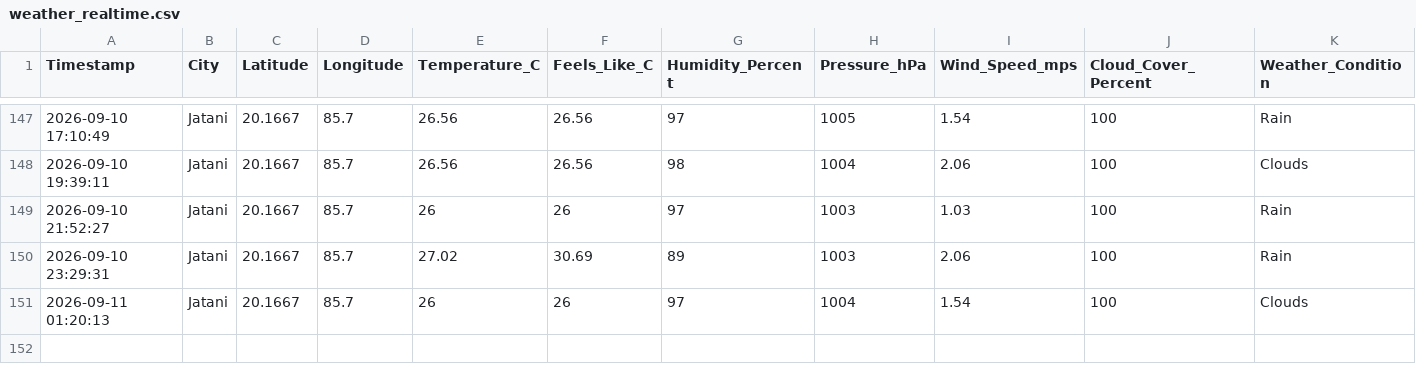
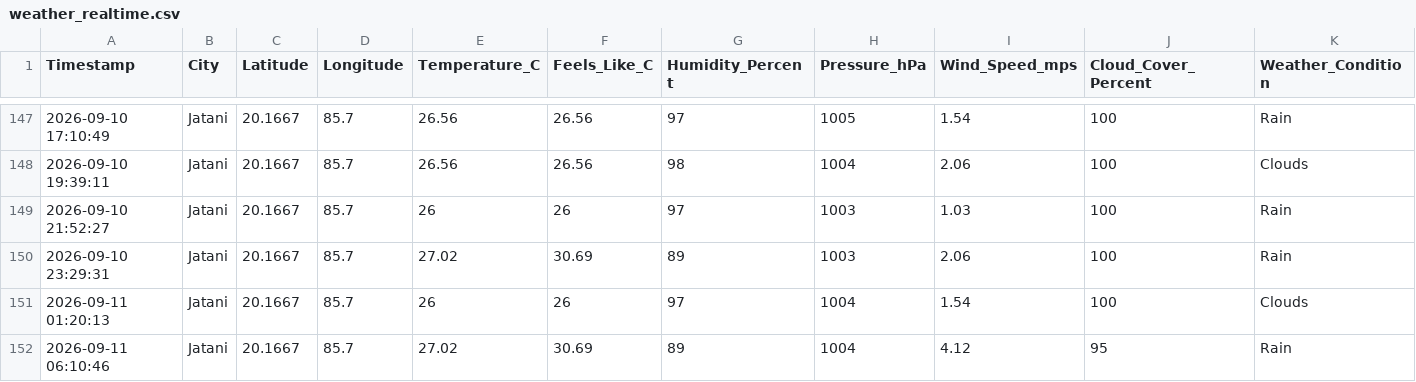
Before and after one commit to biswal-prem-5677/weather-realtime, a CSV file: weather_realtime.csv, drawn as a sheet; only a part is shown, gaps mark what is left out; rows hold the shown columns only; the diff names each change by its address in the sheet, - before the commit and + after, or states it on an @@ line.

```diff
--- a/weather_realtime.csv
+++ b/weather_realtime.csv
+row 152: 2026-09-11 06:10:46 | Jatani | 20.1667 | 85.7 | 27.02 | 30.69 | 89 | 1004 | 4.12 | 95 | Rain
```
